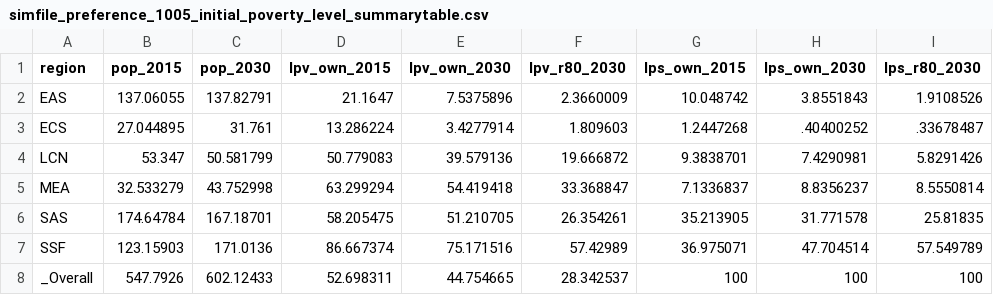
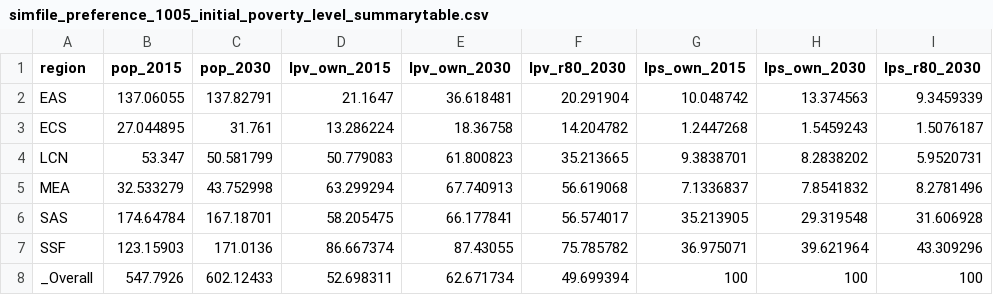
Before and after one commit to worldbank/LearningPoverty, a CSV file: 02_simulation/023_outputs/simfile_preference_1005_initial_poverty_level_summarytable.csv, drawn as a sheet.

```diff
--- a/02_simulation/023_outputs/simfile_preference_1005_initial_poverty_level_summarytable.csv
+++ b/02_simulation/023_outputs/simfile_preference_1005_initial_poverty_level_summarytable.csv
@@ -1,8 +1,8 @@
 region,pop_2015,pop_2030,lpv_own_2015,lpv_own_2030,lpv_r80_2030,lps_own_2015,lps_own_2030,lps_r80_2030
-EAS,137.06055,137.82791,21.1647,7.5375896,2.3660009,10.048742,3.8551843,1.9108526
-ECS,27.044895,31.761,13.286224,3.4277914,1.809603,1.2447268,.40400252,.33678487
-LCN,53.347,50.581799,50.779083,39.579136,19.666872,9.3838701,7.4290981,5.8291426
-MEA,32.533279,43.752998,63.299294,54.419418,33.368847,7.1336837,8.8356237,8.5550814
-SAS,174.64784,167.18701,58.205475,51.210705,26.354261,35.213905,31.771578,25.81835
-SSF,123.15903,171.0136,86.667374,75.171516,57.42989,36.975071,47.704514,57.549789
-_Overall,547.7926,602.12433,52.698311,44.754665,28.342537,100,100,100
+EAS,137.06055,137.82791,21.1647,36.618481,20.291904,10.048742,13.374563,9.3459339
+ECS,27.044895,31.761,13.286224,18.36758,14.204782,1.2447268,1.5459243,1.5076187
+LCN,53.347,50.581799,50.779083,61.800823,35.213665,9.3838701,8.2838202,5.9520731
+MEA,32.533279,43.752998,63.299294,67.740913,56.619068,7.1336837,7.8541832,8.2781496
+SAS,174.64784,167.18701,58.205475,66.177841,56.574017,35.213905,29.319548,31.606928
+SSF,123.15903,171.0136,86.667374,87.43055,75.785782,36.975071,39.621964,43.309296
+_Overall,547.7926,602.12433,52.698311,62.671734,49.699394,100,100,100
```
Also changed, not shown: 02_simulation/021_rawdata/comparability_TIMSS_PIRLS.csv, 02_simulation/023_outputs/simfile_preference_1005_income_level_summarytable.csv, 47 other files.
